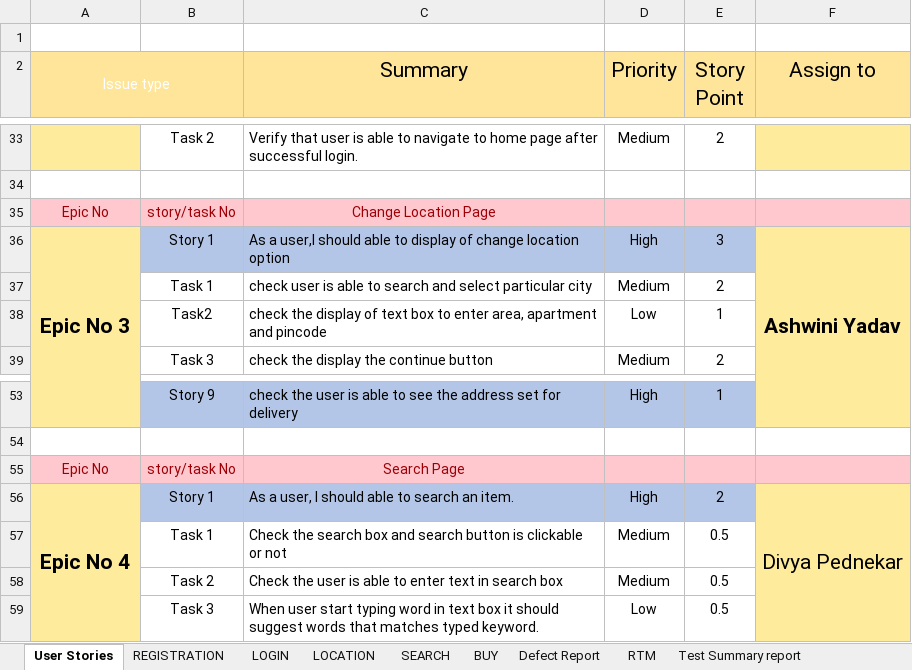
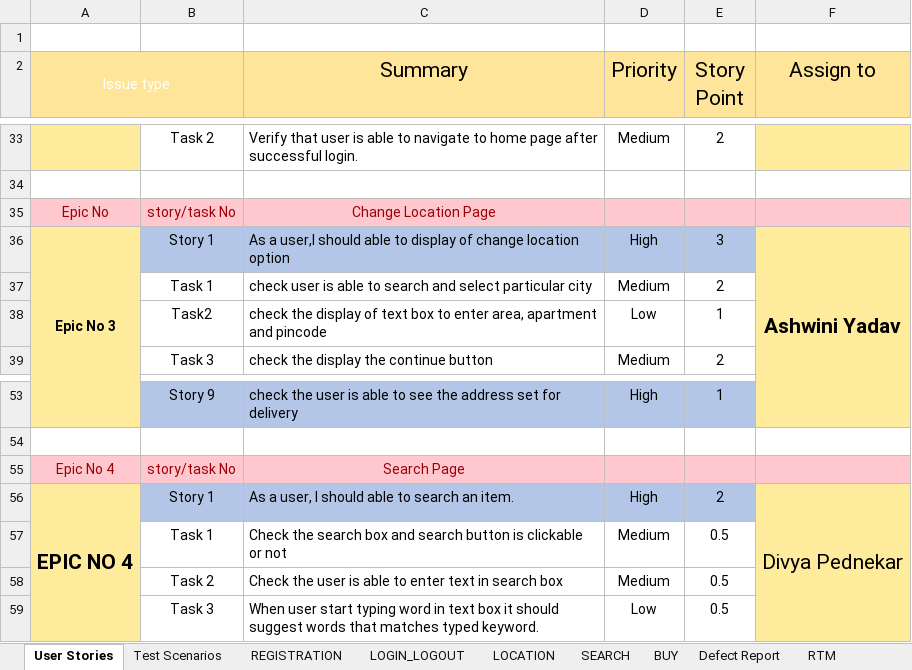
Before and after one commit to Divya-Pednekar/Group-1_bigbasket, an Excel workbook: Group-1_bigbasket.xlsx, sheet User Stories, drawn as a sheet; only a part is shown, gaps mark what is left out; values as stored, in another font and other column widths than the file's, no borders; charts and pictures not drawn; the diff names each change by its address in the sheet, - before the commit and + after, or states it on an @@ line.

```diff
--- a/Group-1_bigbasket.xlsx (sheet User Stories)
+++ b/Group-1_bigbasket.xlsx (sheet User Stories)
-sheet tab: LOGIN
+sheet tab: Test Scenarios
+sheet tab: LOGIN_LOGOUT
@@ A36 text size: smaller @@
-A55 (Issue type): Epic No
+A55 (Issue type): Epic No 4
-A56 (Issue type): Epic No 4
+A56 (Issue type): EPIC NO 4
```
Also changed, not shown: sheet Test Summary report, charts or pictures, 1 other file.
